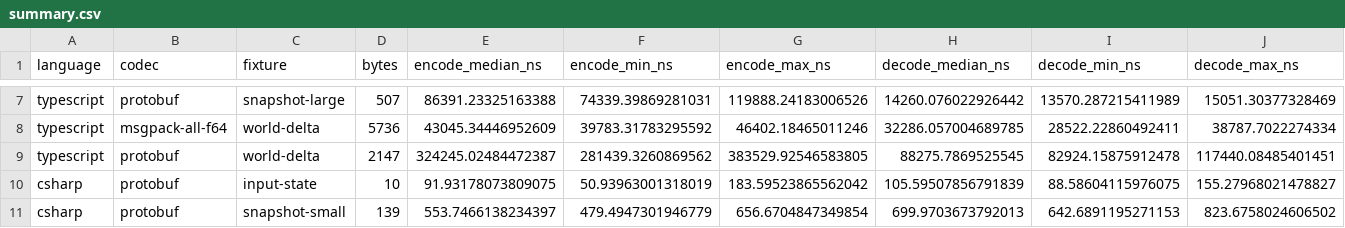
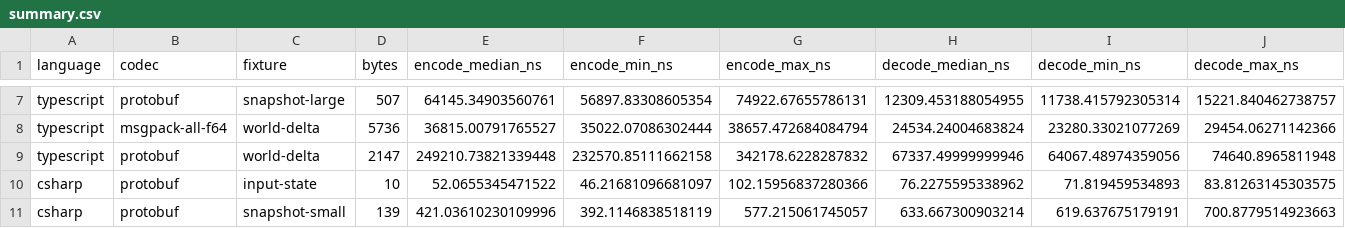
Before and after one commit to Ambiguous-Interactive/signal-fish-server, a CSV file: benches/encoding/results/2026-10-14-cross-language-aarch64/summary.csv, drawn as a sheet; only a part is shown, gaps mark what is left out; the diff covers the shown part only; the diff names each change by its address in the sheet, - before the commit and + after, or states it on an @@ line.

```diff
--- a/benches/encoding/results/2026-10-14-cross-language-aarch64/summary.csv
+++ b/benches/encoding/results/2026-10-14-cross-language-aarch64/summary.csv
-E7 (encode_median_ns): 86391.23325163388
+E7 (encode_median_ns): 64145.34903560761
-F7 (encode_min_ns): 74339.39869281031
+F7 (encode_min_ns): 56897.83308605354
-G7 (encode_max_ns): 119888.24183006526
+G7 (encode_max_ns): 74922.67655786131
-H7 (decode_median_ns): 14260.076022926442
+H7 (decode_median_ns): 12309.453188054955
-I7 (decode_min_ns): 13570.287215411989
+I7 (decode_min_ns): 11738.415792305314
-J7 (decode_max_ns): 15051.30377328469
+J7 (decode_max_ns): 15221.840462738757
-E8 (encode_median_ns): 43045.34446952609
+E8 (encode_median_ns): 36815.00791765527
-F8 (encode_min_ns): 39783.31783295592
+F8 (encode_min_ns): 35022.07086302444
-G8 (encode_max_ns): 46402.18465011246
+G8 (encode_max_ns): 38657.472684084794
-H8 (decode_median_ns): 32286.057004689785
+H8 (decode_median_ns): 24534.24004683824
-I8 (decode_min_ns): 28522.22860492411
+I8 (decode_min_ns): 23280.33021077269
-J8 (decode_max_ns): 38787.7022274334
+J8 (decode_max_ns): 29454.06271142366
-E9 (encode_median_ns): 324245.02484472387
+E9 (encode_median_ns): 249210.73821339448
-F9 (encode_min_ns): 281439.3260869562
+F9 (encode_min_ns): 232570.85111662158
-G9 (encode_max_ns): 383529.92546583805
+G9 (encode_max_ns): 342178.6228287832
-H9 (decode_median_ns): 88275.7869525545
+H9 (decode_median_ns): 67337.49999999946
-I9 (decode_min_ns): 82924.15875912478
+I9 (decode_min_ns): 64067.48974359056
-J9 (decode_max_ns): 117440.08485401451
+J9 (decode_max_ns): 74640.8965811948
-E10 (encode_median_ns): 91.93178073809075
+E10 (encode_median_ns): 52.0655345471522
-F10 (encode_min_ns): 50.93963001318019
+F10 (encode_min_ns): 46.21681096681097
-G10 (encode_max_ns): 183.59523865562042
+G10 (encode_max_ns): 102.15956837280366
-H10 (decode_median_ns): 105.59507856791839
+H10 (decode_median_ns): 76.2275595338962
-I10 (decode_min_ns): 88.58604115976075
+I10 (decode_min_ns): 71.819459534893
-J10 (decode_max_ns): 155.27968021478827
+J10 (decode_max_ns): 83.81263145303575
-E11 (encode_median_ns): 553.7466138234397
+E11 (encode_median_ns): 421.03610230109996
-F11 (encode_min_ns): 479.4947301946779
+F11 (encode_min_ns): 392.1146838518119
-G11 (encode_max_ns): 656.6704847349854
+G11 (encode_max_ns): 577.215061745057
-H11 (decode_median_ns): 699.9703673792013
+H11 (decode_median_ns): 633.667300903214
-I11 (decode_min_ns): 642.6891195271153
+I11 (decode_min_ns): 619.637675179191
-J11 (decode_max_ns): 823.6758024606502
+J11 (decode_max_ns): 700.8779514923663
```
Also changed, not shown: 90 edited cells elsewhere in this file, 5 other files.
